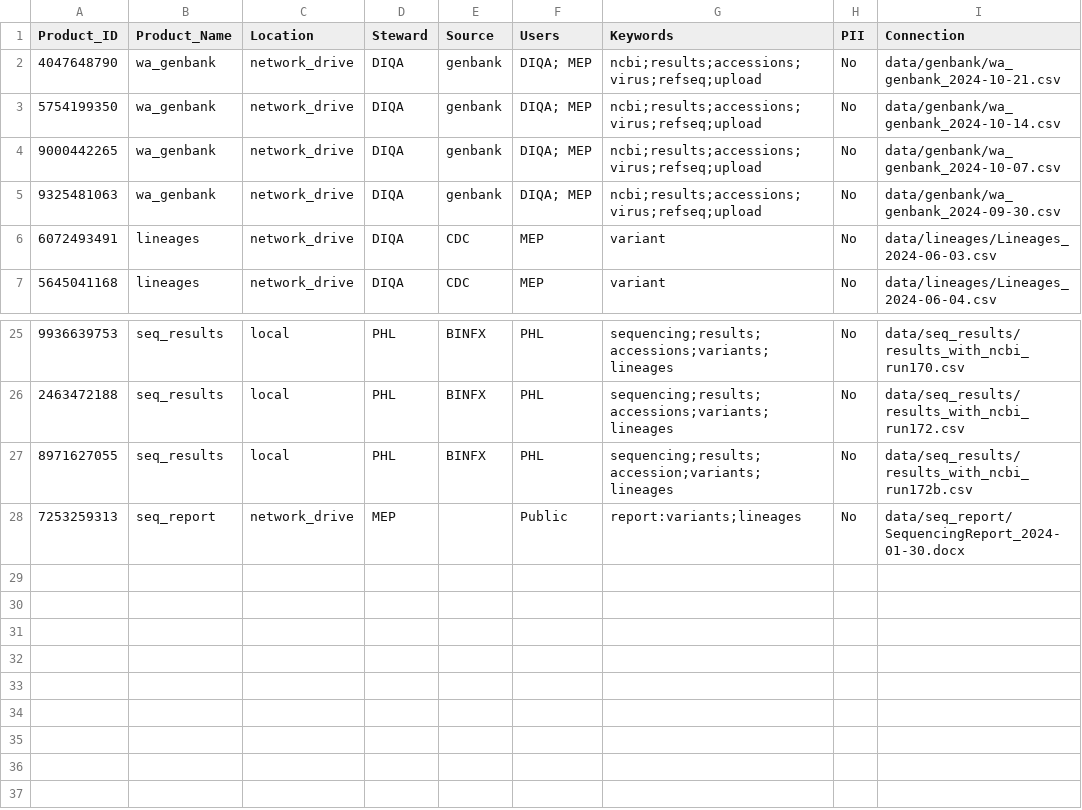
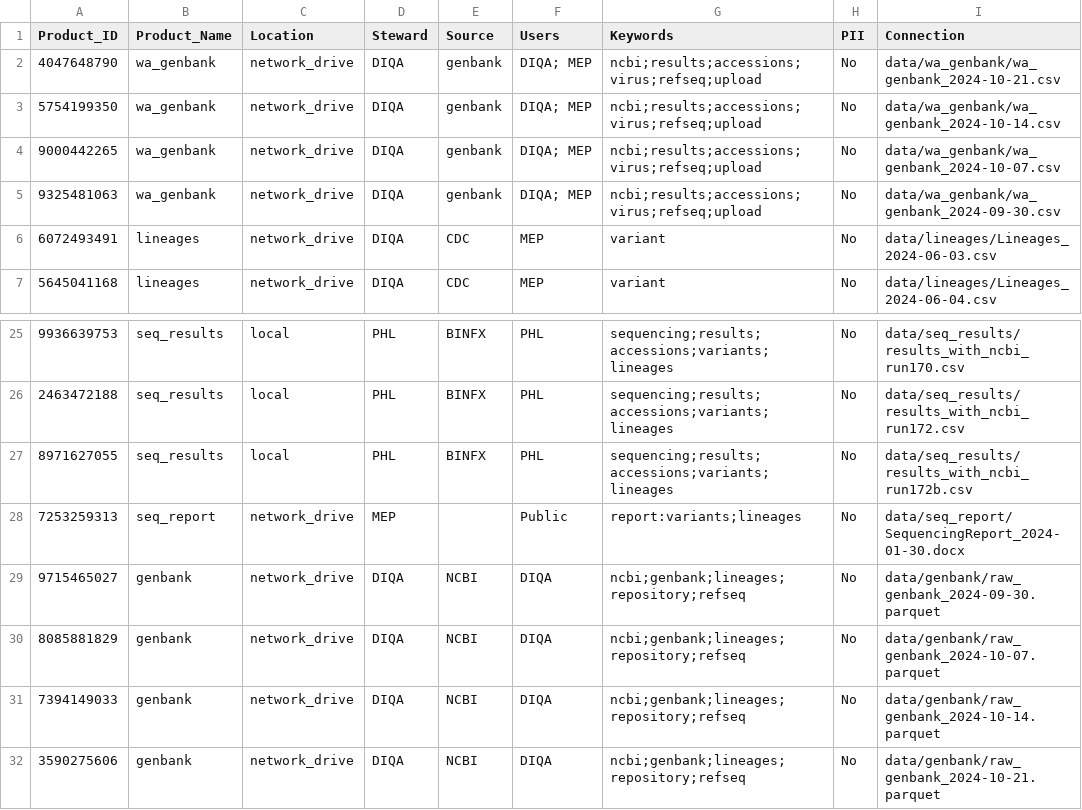
Before and after one commit to NW-PaGe/dstt_catalog_demo, a CSV file: metadata.csv, drawn as a sheet; only a part is shown, gaps mark what is left out.

Commit message:
feat: add genbank parquets and read method

```diff
--- a/metadata.csv
+++ b/metadata.csv
@@ -1,6 +1,6 @@
 Product_ID,Product_Name,Location,Steward,Source,Users,Keywords,PII,Connection
-4047648790,wa_genbank,network_drive,DIQA,genbank,DIQA; MEP,ncbi;results;accessions;virus;refseq;upload,No,data/genbank/wa_genbank_2024-10-21.csv
-5754199350,wa_genbank,network_drive,DIQA,genbank,DIQA; MEP,ncbi;results;accessions;virus;refseq;upload,No,data/genbank/wa_genbank_2024-10-14.csv
-9000442265,wa_genbank,network_drive,DIQA,genbank,DIQA; MEP,ncbi;results;accessions;virus;refseq;upload,No,data/genbank/wa_genbank_2024-10-07.csv
-9325481063,wa_genbank,network_drive,DIQA,genbank,DIQA; MEP,ncbi;results;accessions;virus;refseq;upload,No,data/genbank/wa_genbank_2024-09-30.csv
+4047648790,wa_genbank,network_drive,DIQA,genbank,DIQA; MEP,ncbi;results;accessions;virus;refseq;upload,No,data/wa_genbank/wa_genbank_2024-10-21.csv
+5754199350,wa_genbank,network_drive,DIQA,genbank,DIQA; MEP,ncbi;results;accessions;virus;refseq;upload,No,data/wa_genbank/wa_genbank_2024-10-14.csv
+9000442265,wa_genbank,network_drive,DIQA,genbank,DIQA; MEP,ncbi;results;accessions;virus;refseq;upload,No,data/wa_genbank/wa_genbank_2024-10-07.csv
+9325481063,wa_genbank,network_drive,DIQA,genbank,DIQA; MEP,ncbi;results;accessions;virus;refseq;upload,No,data/wa_genbank/wa_genbank_2024-09-30.csv
 6072493491,lineages,network_drive,DIQA,CDC,MEP,variant,No,data/lineages/Lineages_2024-06-03.csv
@@ -26,3 +26,7 @@ Product_ID,Product_Name,Location,Steward,Source,Users,Keywords,PII,Connection
 2463472188,seq_results,local,PHL,BINFX,PHL,sequencing;results;accessions;variants;lineages,No,data/seq_results/results_with_ncbi_run172.csv
-8971627055,seq_results,local,PHL,BINFX,PHL,sequencing;results;accession;variants;lineages,No,data/seq_results/results_with_ncbi_run172b.csv
+8971627055,seq_results,local,PHL,BINFX,PHL,sequencing;results;accessions;variants;lineages,No,data/seq_results/results_with_ncbi_run172b.csv
 7253259313,seq_report,network_drive,MEP,,Public,report:variants;lineages,No,data/seq_report/SequencingReport_2024-01-30.docx
+9715465027,genbank,network_drive,DIQA,NCBI,DIQA,ncbi;genbank;lineages;repository;refseq,No,data/genbank/raw_genbank_2024-09-30.parquet
+8085881829,genbank,network_drive,DIQA,NCBI,DIQA,ncbi;genbank;lineages;repository;refseq,No,data/genbank/raw_genbank_2024-10-07.parquet
+7394149033,genbank,network_drive,DIQA,NCBI,DIQA,ncbi;genbank;lineages;repository;refseq,No,data/genbank/raw_genbank_2024-10-14.parquet
+3590275606,genbank,network_drive,DIQA,NCBI,DIQA,ncbi;genbank;lineages;repository;refseq,No,data/genbank/raw_genbank_2024-10-21.parquet
```
Also changed, not shown: 5 other files.
